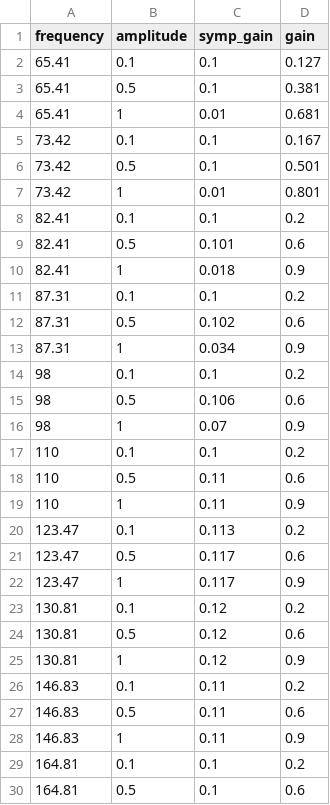
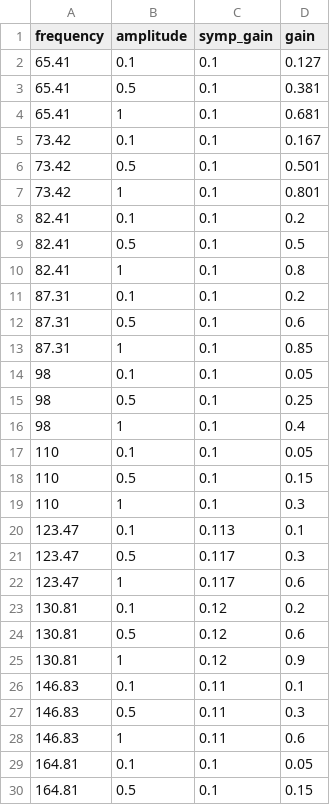
Before and after one commit to shashankkhare/faust_min, a CSV file: assets/dsp/sarod.csv, drawn as a sheet; only a part is shown; the diff covers the shown part only.

Commit message:
NAF DSP, vibrato fix, sequence 12, panflute, sarod/sitar DSP improvements

```diff
--- a/assets/dsp/sarod.csv
+++ b/assets/dsp/sarod.csv
@@ -3,21 +3,21 @@ frequency,amplitude,symp_gain,gain
 65.41,0.5,0.1,0.381
-65.41,1,0.01,0.681
+65.41,1,0.1,0.681
 73.42,0.1,0.1,0.167
 73.42,0.5,0.1,0.501
-73.42,1,0.01,0.801
+73.42,1,0.1,0.801
 82.41,0.1,0.1,0.2
-82.41,0.5,0.101,0.6
-82.41,1,0.018,0.9
+82.41,0.5,0.1,0.5
+82.41,1,0.1,0.8
 87.31,0.1,0.1,0.2
-87.31,0.5,0.102,0.6
-87.31,1,0.034,0.9
-98,0.1,0.1,0.2
-98,0.5,0.106,0.6
-98,1,0.07,0.9
-110,0.1,0.1,0.2
-110,0.5,0.11,0.6
-110,1,0.11,0.9
-123.47,0.1,0.113,0.2
-123.47,0.5,0.117,0.6
-123.47,1,0.117,0.9
+87.31,0.5,0.1,0.6
+87.31,1,0.1,0.85
+98,0.1,0.1,0.05
+98,0.5,0.1,0.25
+98,1,0.1,0.4
+110,0.1,0.1,0.05
+110,0.5,0.1,0.15
+110,1,0.1,0.3
+123.47,0.1,0.113,0.1
+123.47,0.5,0.117,0.3
+123.47,1,0.117,0.6
 130.81,0.1,0.12,0.2
@@ -25,6 +25,6 @@ frequency,amplitude,symp_gain,gain
 130.81,1,0.12,0.9
-146.83,0.1,0.11,0.2
-146.83,0.5,0.11,0.6
-146.83,1,0.11,0.9
-164.81,0.1,0.1,0.2
-164.81,0.5,0.1,0.6
+146.83,0.1,0.11,0.1
+146.83,0.5,0.11,0.3
+146.83,1,0.11,0.6
+164.81,0.1,0.1,0.05
+164.81,0.5,0.1,0.15
```
Also changed, not shown: 70 edited cells elsewhere in this file, assets/dsp/sitar.csv, 33 other files.
